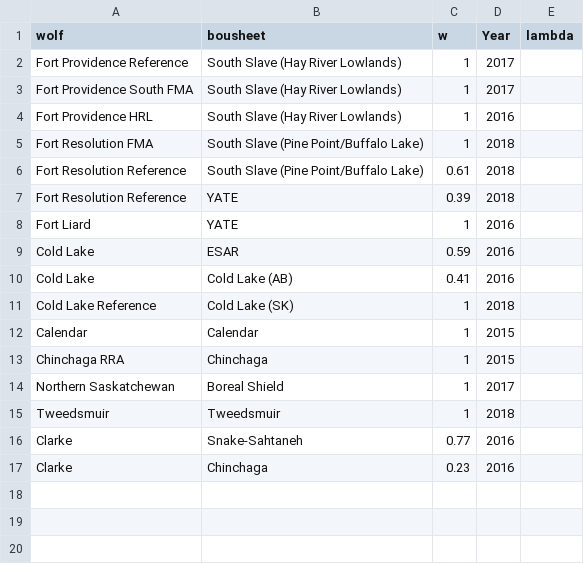
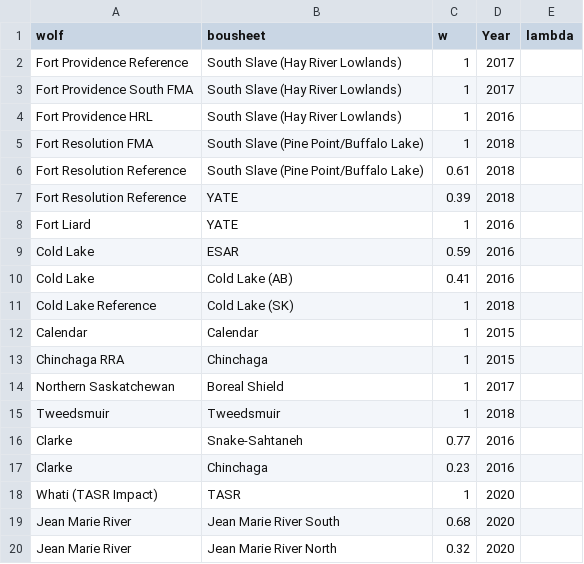
Before and after one commit to ctlamb/borealcaribou-pathanalysis, a CSV file: data/DemographyForms/bou_lookup.csv, drawn as a sheet.

```diff
--- a/data/DemographyForms/bou_lookup.csv
+++ b/data/DemographyForms/bou_lookup.csv
@@ -17 +17,4 @@ Clarke,Snake-Sahtaneh,0.77,2016,
 Clarke,Chinchaga,0.23,2016,
+Whati (TASR Impact),TASR,1,2020,
+Jean Marie River,Jean Marie River South,0.68,2020,
+Jean Marie River,Jean Marie River North,0.32,2020,
```
Also changed, not shown: data/final.csv, tables/aicc.csv, 32 other files.
